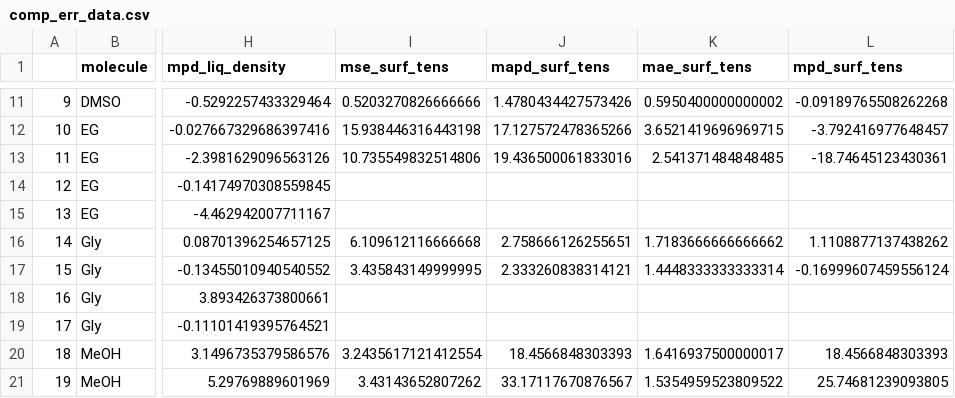
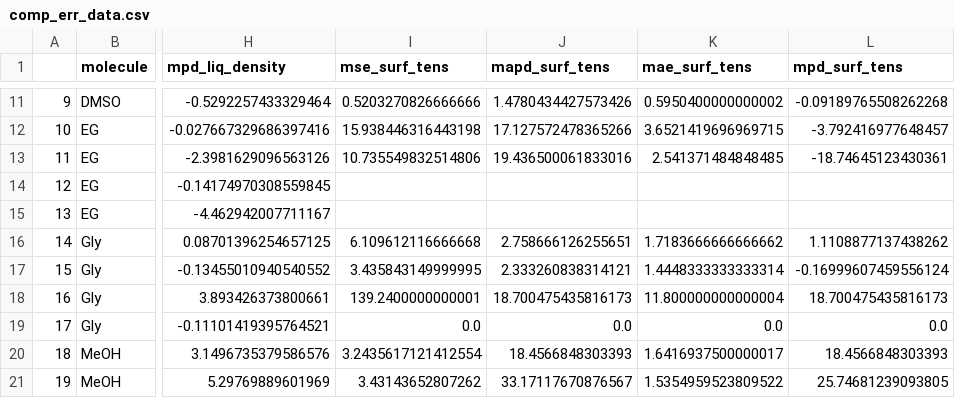
Before and after one commit to MaginnGroup/ES-FFO-Public, a CSV file: Opt_ES/analysis/comp_err_data.csv, drawn as a sheet; only a part is shown, gaps mark what is left out; the diff names each change by its address in the sheet, - before the commit and + after, or states it on an @@ line.

Commit message:
Fixed data entry error in lit_ff_data.csv for st of Glycerol for Caleman et al. paper and regeneratedd figures

```diff
--- a/Opt_ES/analysis/comp_err_data.csv
+++ b/Opt_ES/analysis/comp_err_data.csv
-I18 (mse_surf_tens): (empty)
+I18 (mse_surf_tens): 139.2400000000001
-J18 (mapd_surf_tens): (empty)
+J18 (mapd_surf_tens): 18.700475435816173
-K18 (mae_surf_tens): (empty)
+K18 (mae_surf_tens): 11.800000000000004
-L18 (mpd_surf_tens): (empty)
+L18 (mpd_surf_tens): 18.700475435816173
-I19 (mse_surf_tens): (empty)
+I19 (mse_surf_tens): 0.0
-J19 (mapd_surf_tens): (empty)
+J19 (mapd_surf_tens): 0.0
-K19 (mae_surf_tens): (empty)
+K19 (mae_surf_tens): 0.0
-L19 (mpd_surf_tens): (empty)
+L19 (mpd_surf_tens): 0.0
```
Also changed, not shown: Opt_ES/analysis/at_00/ExpVal/ms_val_no_opt/mae_props.csv, Opt_ES/analysis/at_00/ExpVal/ms_val_no_opt/mapd_props.csv, 16 other files.
